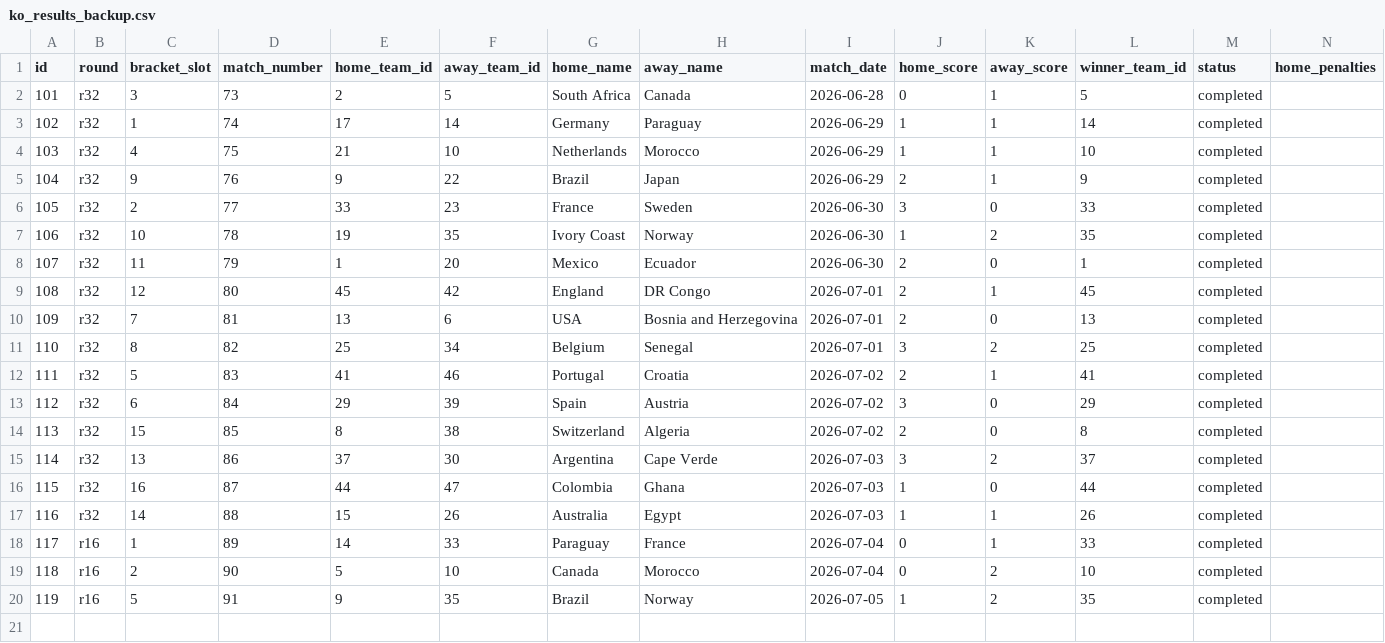
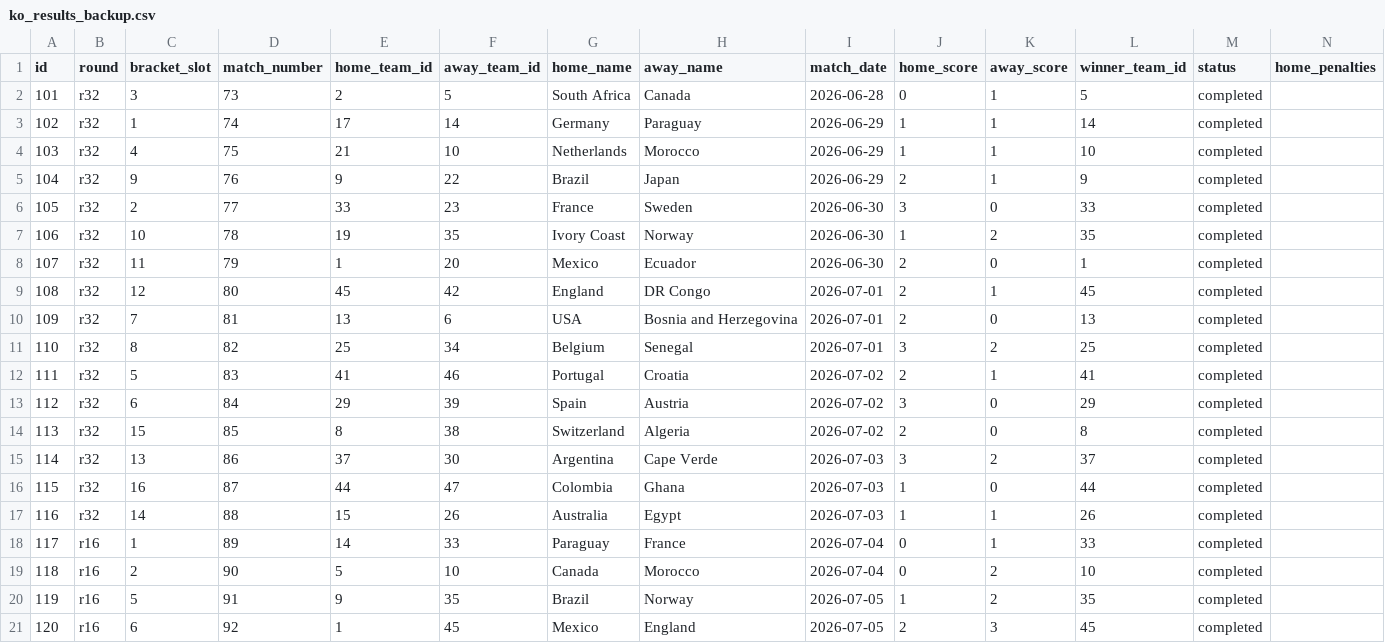
Before and after one commit to sme327/world-cup-family-hq, a CSV file: data/ko_results_backup.csv, drawn as a sheet; only a part is shown; rows hold the shown columns only; the diff names each change by its address in the sheet, - before the commit and + after, or states it on an @@ line.

Commit message:
Auto-backup (ko-result) — 2026-07-06 03:05 UTC

```diff
--- a/data/ko_results_backup.csv
+++ b/data/ko_results_backup.csv
+row 21: 120 | r16 | 6 | 92 | 1 | 45 | Mexico | England | 2026-07-05 | 2 | 3 | 45 | completed
```
